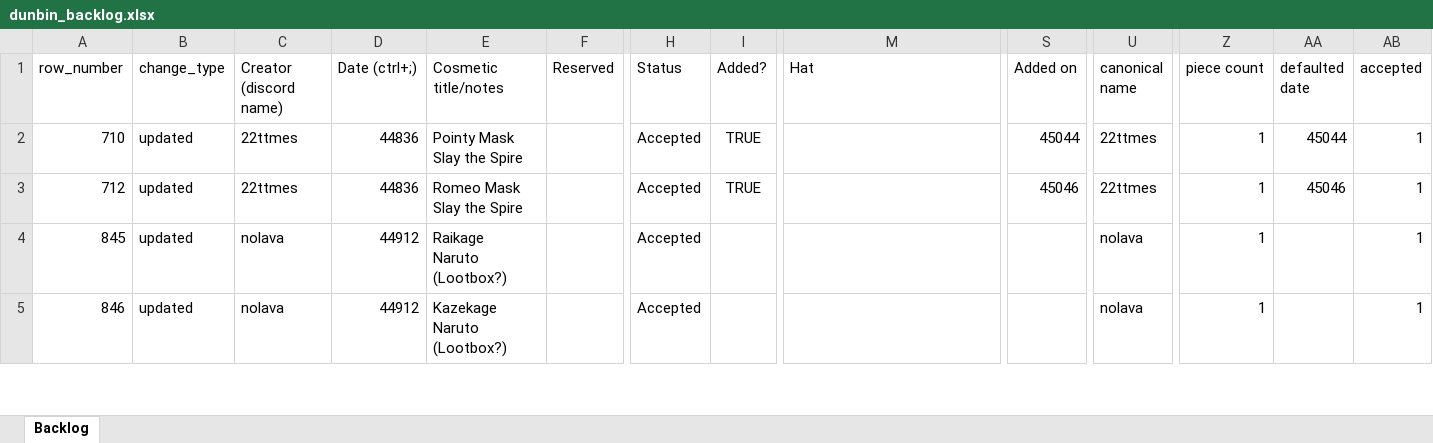
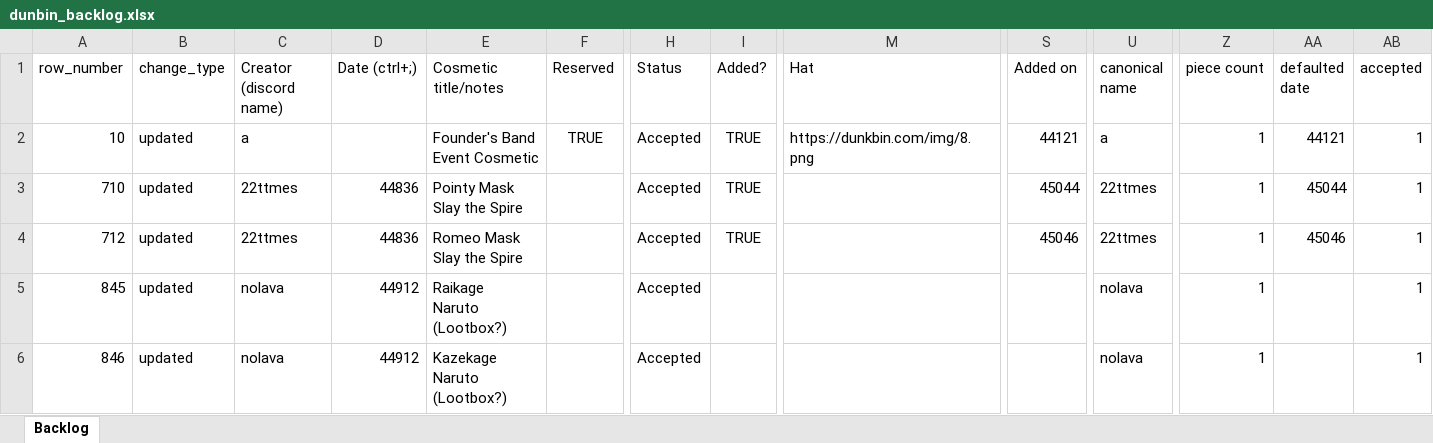
Before and after one commit to WUOTE/dunkbin-stats-images, an Excel workbook: public/dunbin_backlog.xlsx, sheet Backlog, drawn as a sheet; only a part is shown, gaps mark what is left out; values as stored, in another font and other column widths than the file's, no borders; rows hold the shown columns only; ↵ is a line break in a cell; the diff names each change by its address in the sheet, - before the commit and + after, or states it on an @@ line.

Commit message:
2023-08-13 update cosmetic backlog

```diff
--- a/public/dunbin_backlog.xlsx (sheet Backlog)
+++ b/public/dunbin_backlog.xlsx (sheet Backlog)
+row 2: 10 | updated | a |  | Founder's Band ↵ Event Cosmetic | TRUE | Accepted | TRUE | https://dunkbin.com/img/8.png | 44121 | a | 1 | 44121 | 1
```
